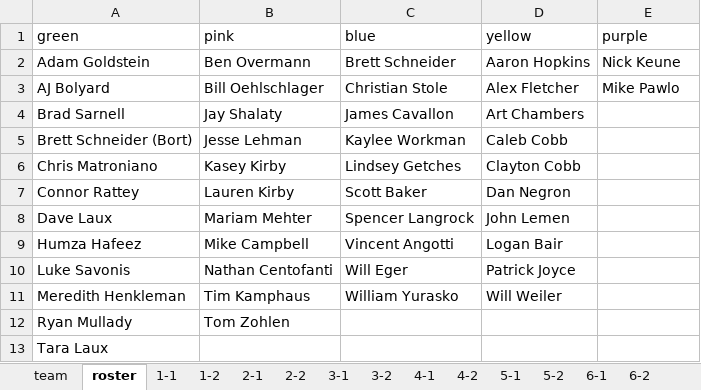
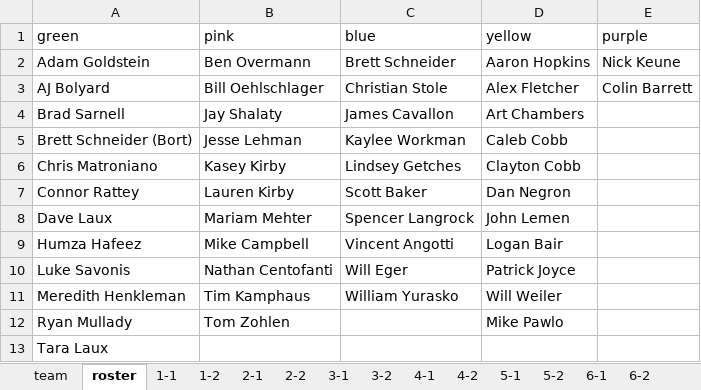
Before and after one commit to dnanto/broomball, an Excel workbook: data/xlsx/2022-24.xlsx, sheet roster, drawn as a sheet; values as stored, in another font and other column widths than the file's, no borders; the diff names each change by its address in the sheet, - before the commit and + after, or states it on an @@ line.

```diff
--- a/data/xlsx/2022-24.xlsx (sheet roster)
+++ b/data/xlsx/2022-24.xlsx (sheet roster)
-E3 (purple): Mike Pawlo
+E3 (purple): Colin Barrett
-D12 (yellow): (empty)
+D12 (yellow): Mike Pawlo
```
Also changed, not shown: sheet 7-2, other sheet tabs.
